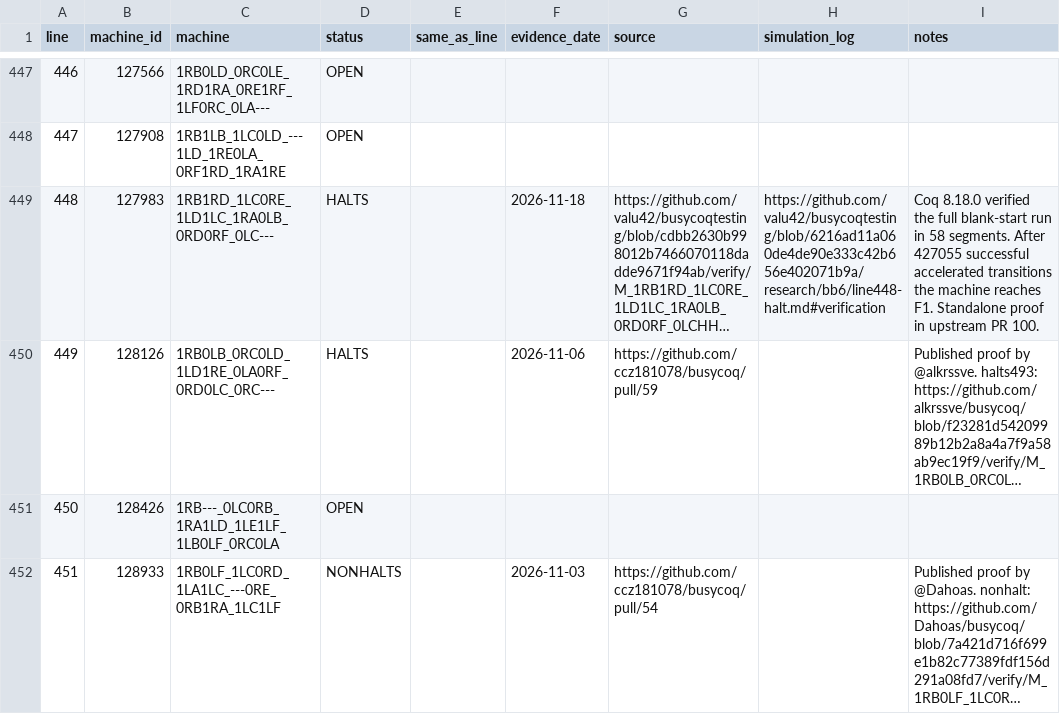
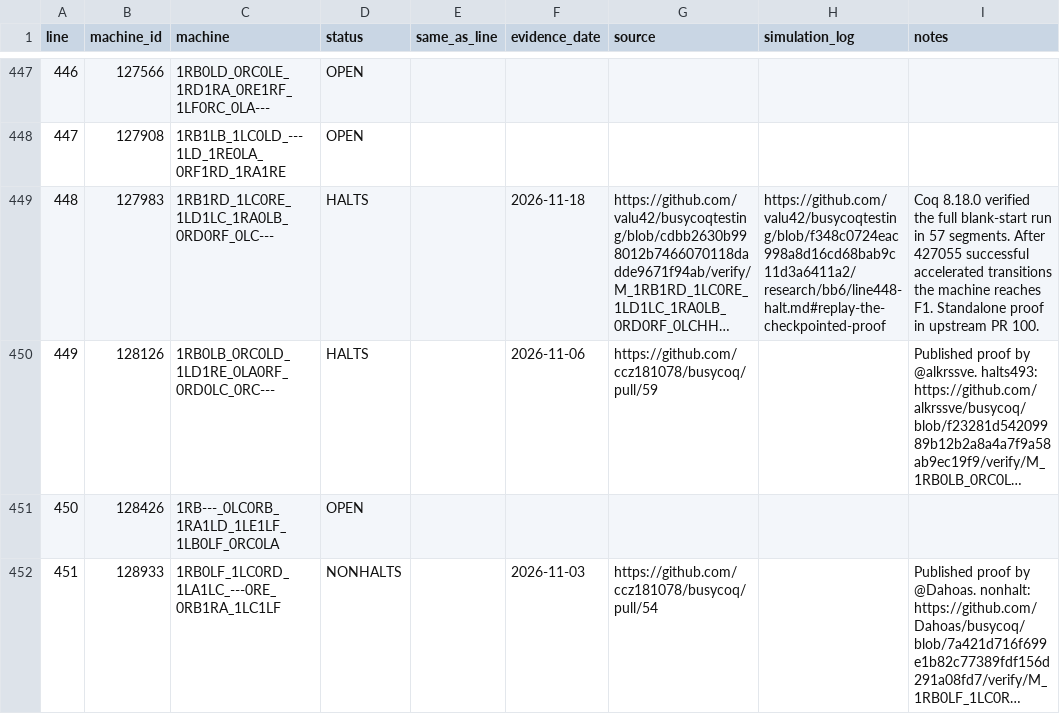
Before and after one commit to valu42/busycoqtesting, a CSV file: research/bb6/MACHINES.csv, drawn as a sheet; only a part is shown, gaps mark what is left out; long unchanged cells end in …; the diff names each change by its address in the sheet, - before the commit and + after, or states it on an @@ line.

Commit message:
Link the reproducible checkpoint certificate and correct its segment count

```diff
--- a/research/bb6/MACHINES.csv
+++ b/research/bb6/MACHINES.csv
-H449 (simulation_log): https://github.com/valu42/busycoqtesting/blob/6216ad11a060de4de90e333c42b656e402071b9a/research/bb6/line448-halt.md#verification
+H449 (simulation_log): https://github.com/valu42/busycoqtesting/blob/f348c0724eac998a8d16cd68bab9c11d3a6411a2/research/bb6/line448-halt.md#replay-the-checkpointed-proof
-I449 (notes): …run in 58 segments. After…
+I449 (notes): …run in 57 segments. After…
```
Also changed, not shown: 1 other file.
